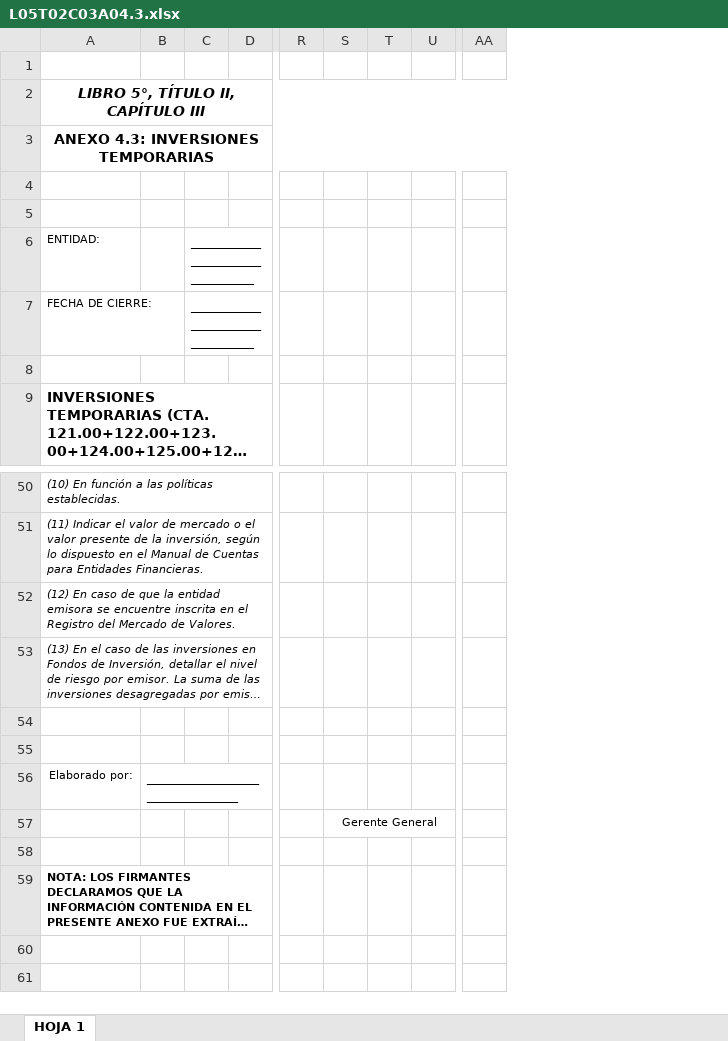
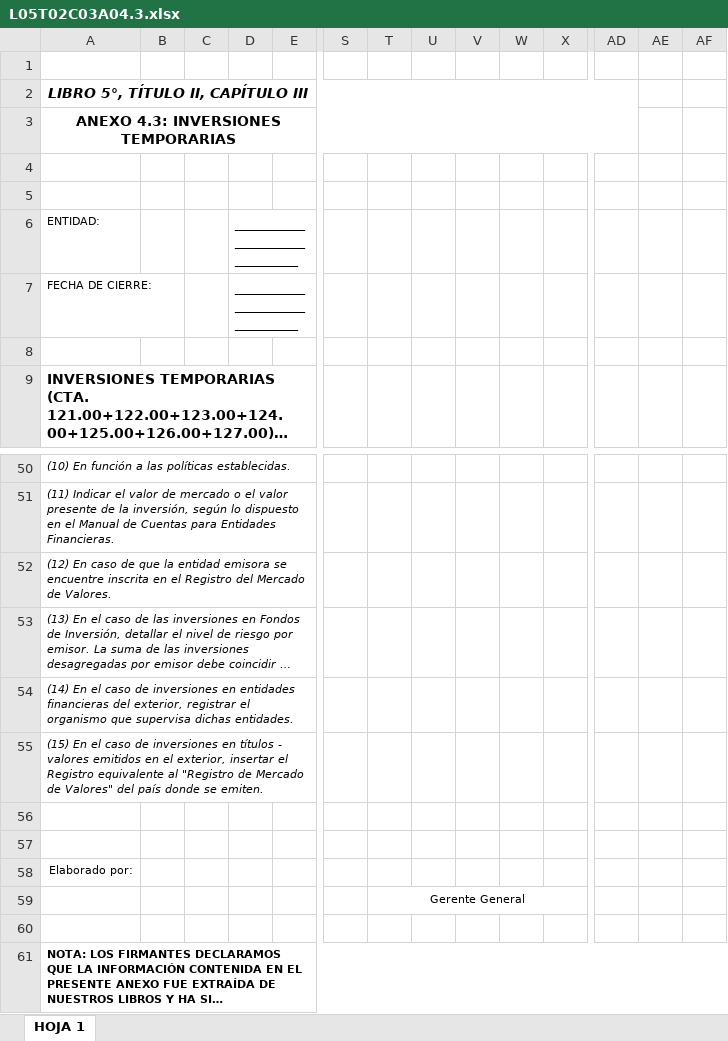
Before and after one commit to garysan/normativaASFI, an Excel workbook: normativa/Anexos/L05T02C03/L05T02C03A04.3.xlsx, sheet HOJA 1, drawn as a sheet; only a part is shown, gaps mark what is left out; long unchanged cells end in …; values as stored, in another font and other column widths than the file's, no borders; addresses are those after the commit; rows hold the shown columns only; the diff names each change by its address in the sheet, - before the commit and + after, or states it on an @@ line.

```diff
--- a/normativa/Anexos/L05T02C03/L05T02C03A04.3.xlsx (sheet HOJA 1)
+++ b/normativa/Anexos/L05T02C03/L05T02C03A04.3.xlsx (sheet HOJA 1)
+column B, empty
+column U, empty
+column V, empty
+column AE, empty
+column AF, empty
+row 54: (14) En el caso de inversiones en entidades financieras del exterior, registrar el organismo que supervisa dichas entidades.
+row 55: (15) En el caso de inversiones en títulos - valores emitidos en el exterior, insertar el Registro equivalente al "Registro de Mercado de Valores" del país donde se emiten.
-C58: _____________________________
+C58: (empty)
+A61:AF61 merged
```
Also changed, not shown: normativa/Anexos/L05T02C03/L05T02C03A04.19.xlsx, normativa/Anexos/L05T02C03/L05T02C03A04_27.xlsx, 22 other files.
